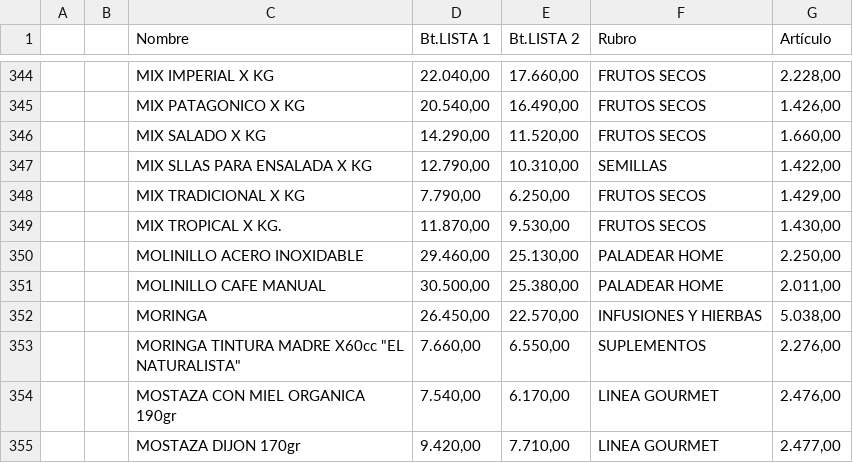
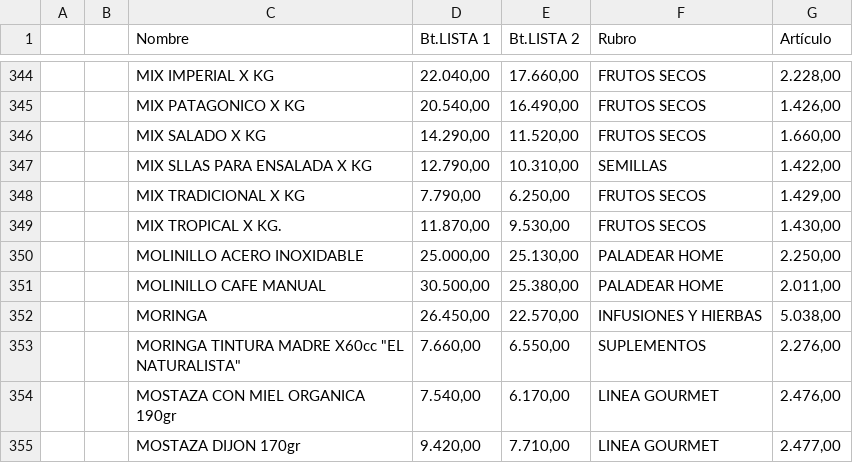
Before and after one commit to paladear/paladeartienda-test, a CSV file: precios-min.csv, drawn as a sheet; only a part is shown, gaps mark what is left out.

Commit message:
Precios desde E-Pyme (545 productos)

```diff
--- a/precios-min.csv
+++ b/precios-min.csv
@@ -349,3 +349,3 @@
 ,,MIX TROPICAL X KG.,"11.870,00","9.530,00",FRUTOS SECOS,"1.430,00"
-,,MOLINILLO ACERO INOXIDABLE,"29.460,00","25.130,00",PALADEAR HOME,"2.250,00"
+,,MOLINILLO ACERO INOXIDABLE,"25.000,00","25.130,00",PALADEAR HOME,"2.250,00"
 ,,MOLINILLO CAFE MANUAL,"30.500,00","25.380,00",PALADEAR HOME,"2.011,00"
```
Also changed, not shown: 1 other file.
